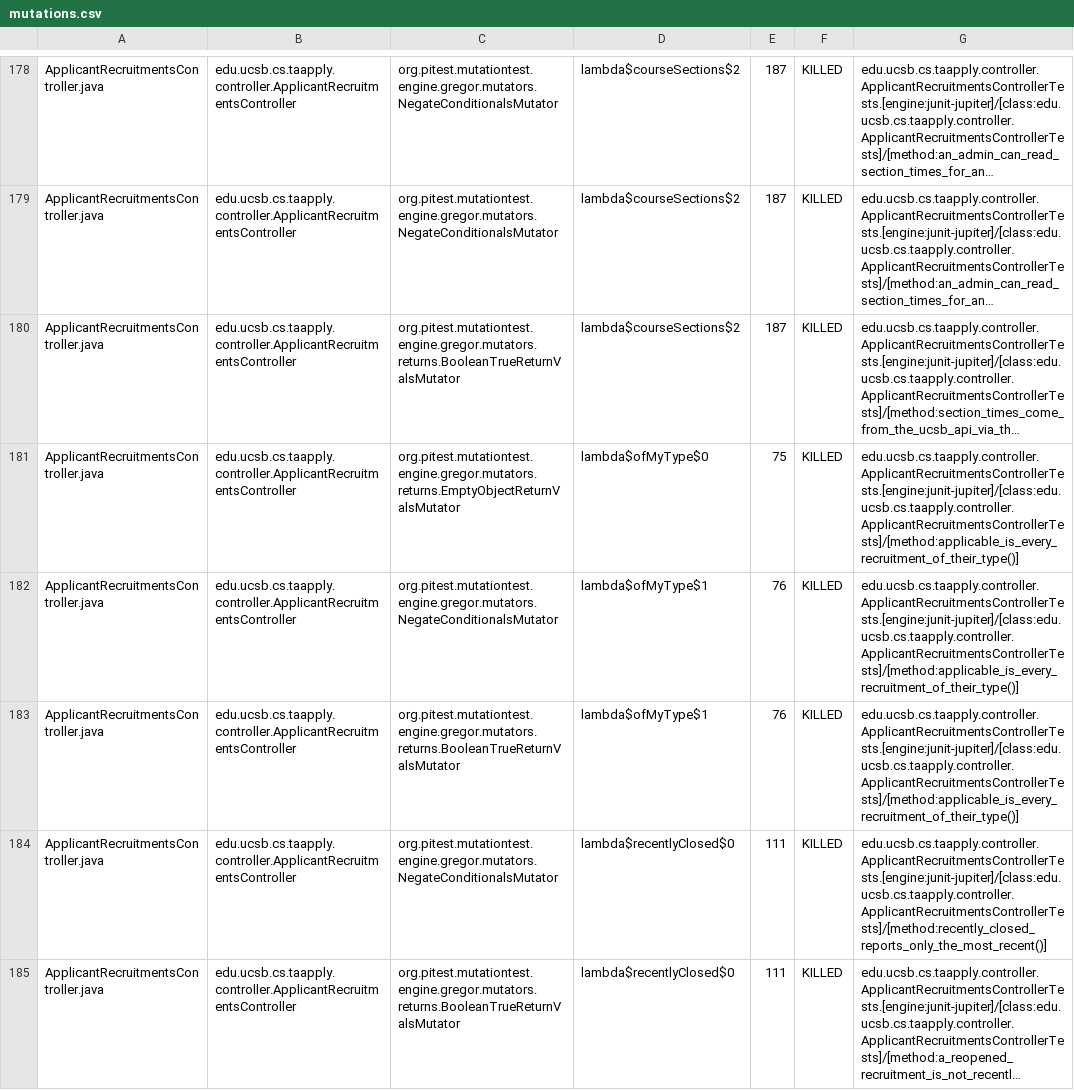
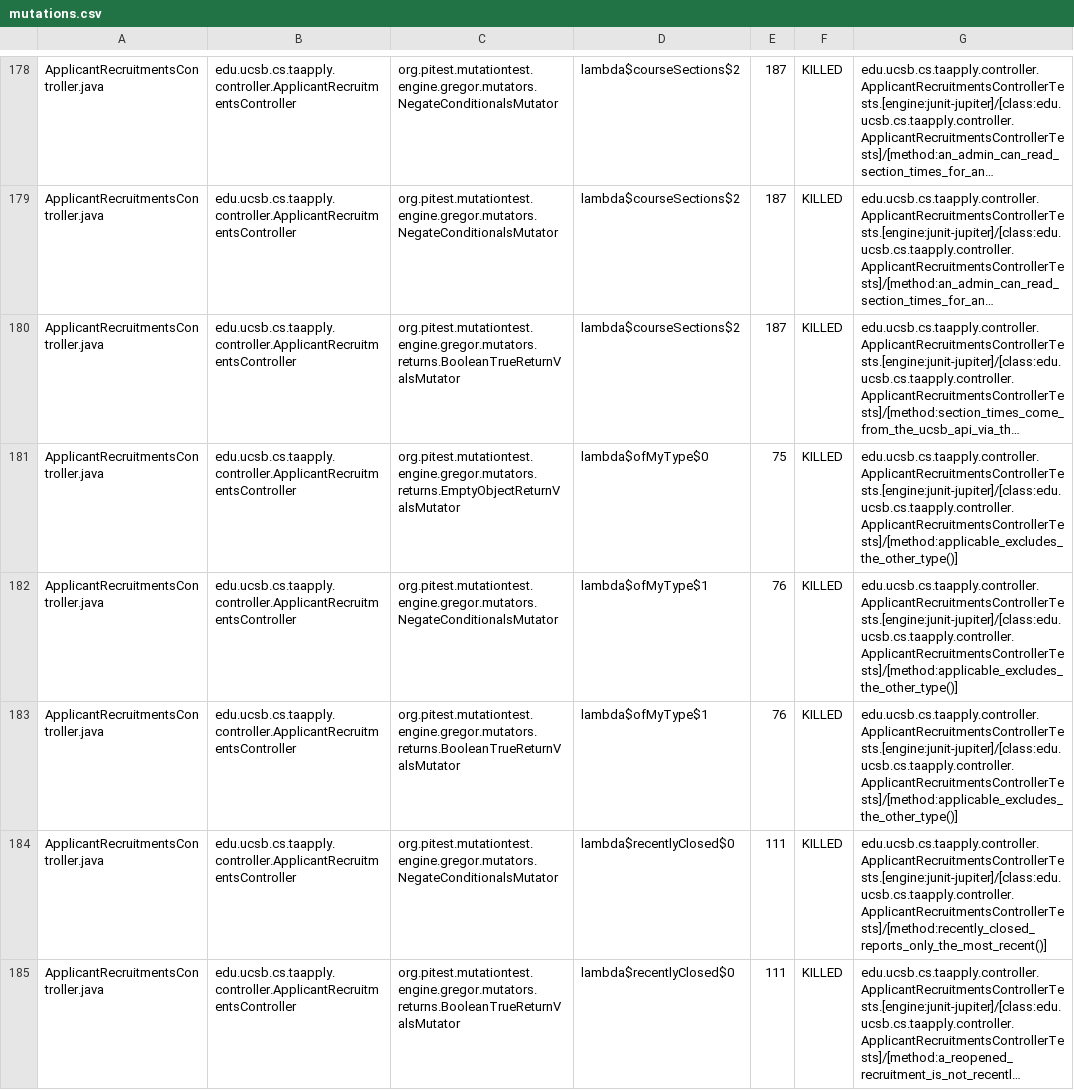
Before and after one commit to ucsb-cs156/proj-ta-apply, a CSV file: prs/42/pitest/mutations.csv, drawn as a sheet; only a part is shown, gaps mark what is left out; long unchanged cells end in …; the diff covers the shown part only; the diff names each change by its address in the sheet, - before the commit and + after, or states it on an @@ line.

Commit message:
Deploying to gh-pages from @ ucsb-cs156/proj-ta-apply@ede1b2f5a9330267ee3624fa312c89523cfb99e1 🚀

```diff
--- a/prs/42/pitest/mutations.csv
+++ b/prs/42/pitest/mutations.csv
-G181:G183: edu.ucsb.cs.taapply.controller.ApplicantRecruitmentsControllerTests.[engine:junit-jupiter]/[class:edu.ucsb.cs.taapply.controller.ApplicantRecruitmentsControllerTests]/[method:applicable_is_every_recruitment_of_their_type()]
+G181:G183: edu.ucsb.cs.taapply.controller.ApplicantRecruitmentsControllerTests.[engine:junit-jupiter]/[class:edu.ucsb.cs.taapply.controller.ApplicantRecruitmentsControllerTests]/[method:applicable_excludes_the_other_type()]
```
Also changed, not shown: 52 edited cells elsewhere in this file, 42 other files.
